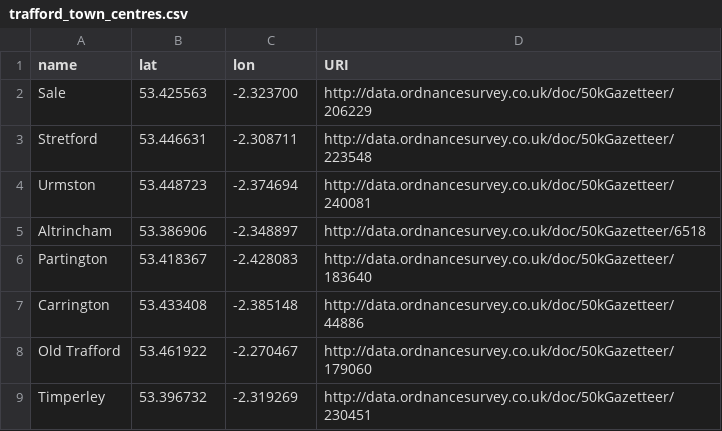
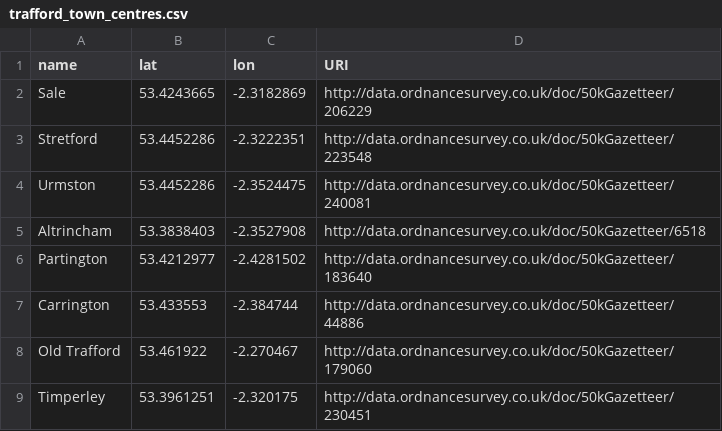
Before and after one commit to traffordDataLab/spatial_data, a CSV file: town_centres/trafford_town_centres.csv, drawn as a sheet.

```diff
--- a/town_centres/trafford_town_centres.csv
+++ b/town_centres/trafford_town_centres.csv
@@ -1,9 +1,9 @@
 name,lat,lon,URI
-Sale,53.425563,-2.323700,http://data.ordnancesurvey.co.uk/doc/50kGazetteer/206229
-Stretford,53.446631,-2.308711,http://data.ordnancesurvey.co.uk/doc/50kGazetteer/223548
-Urmston,53.448723,-2.374694,http://data.ordnancesurvey.co.uk/doc/50kGazetteer/240081
-Altrincham,53.386906,-2.348897,http://data.ordnancesurvey.co.uk/doc/50kGazetteer/6518
-Partington,53.418367,-2.428083,http://data.ordnancesurvey.co.uk/doc/50kGazetteer/183640
-Carrington,53.433408,-2.385148,http://data.ordnancesurvey.co.uk/doc/50kGazetteer/44886
+Sale,53.4243665,-2.3182869,http://data.ordnancesurvey.co.uk/doc/50kGazetteer/206229
+Stretford,53.4452286,-2.3222351,http://data.ordnancesurvey.co.uk/doc/50kGazetteer/223548
+Urmston,53.4452286,-2.3524475,http://data.ordnancesurvey.co.uk/doc/50kGazetteer/240081
+Altrincham,53.3838403,-2.3527908,http://data.ordnancesurvey.co.uk/doc/50kGazetteer/6518
+Partington,53.4212977,-2.4281502,http://data.ordnancesurvey.co.uk/doc/50kGazetteer/183640
+Carrington,53.433553,-2.384744,http://data.ordnancesurvey.co.uk/doc/50kGazetteer/44886
 Old Trafford,53.461922,-2.270467,http://data.ordnancesurvey.co.uk/doc/50kGazetteer/179060
-Timperley,53.396732,-2.319269,http://data.ordnancesurvey.co.uk/doc/50kGazetteer/230451
+Timperley,53.3961251,-2.320175,http://data.ordnancesurvey.co.uk/doc/50kGazetteer/230451
```
Also changed, not shown: 1 other file.
